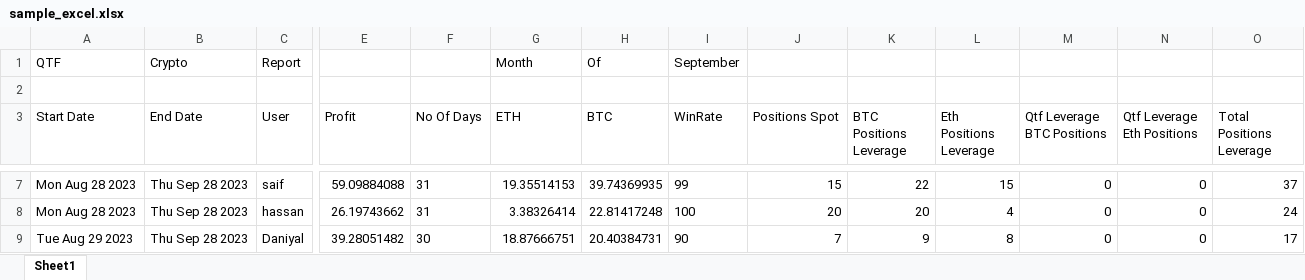
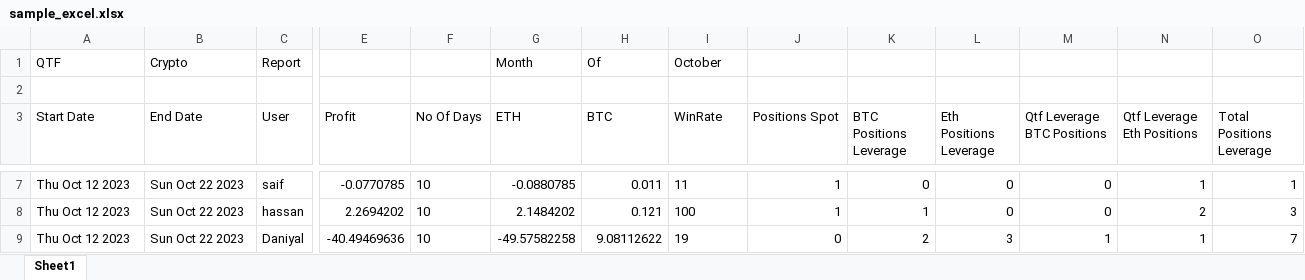
Before and after one commit to Sadeem-Asim/Qtf-crypto-backend, an Excel workbook: sample_excel.xlsx, sheet Sheet1, drawn as a sheet; only a part is shown, gaps mark what is left out; values as stored, in another font and other column widths than the file's, no borders; the diff covers the shown part only; the diff names each change by its address in the sheet, - before the commit and + after, or states it on an @@ line.

```diff
--- a/sample_excel.xlsx (sheet Sheet1)
+++ b/sample_excel.xlsx (sheet Sheet1)
-I1 (WinRate): September
+I1 (WinRate): October
-A7:A8 (Start Date): Mon Aug 28 2023
+A7:A8 (Start Date): Thu Oct 12 2023
-B7:B9 (End Date): Thu Sep 28 2023
+B7:B9 (End Date): Sun Oct 22 2023
-E7 (Profit): 59.09884088
+E7 (Profit): -0.0770785
-F7:F8 (No Of Days): 31
+F7:F8 (No Of Days): 10
-G7 (ETH): 19.35514153
+G7 (ETH): -0.0880785
-H7 (BTC): 39.74369935
+H7 (BTC): 0.011
-I7 (WinRate): 99
+I7 (WinRate): 11
-J7 (Positions Spot): 15
+J7 (Positions Spot): 1
-K7 (BTC Positions Leverage): 22
+K7 (BTC Positions Leverage): 0
-L7 (Eth Positions Leverage): 15
+L7 (Eth Positions Leverage): 0
-N7 (Qtf Leverage Eth Positions): 0
+N7 (Qtf Leverage Eth Positions): 1
-O7 (Total Positions Leverage): 37
+O7 (Total Positions Leverage): 1
-E8 (Profit): 26.19743662
+E8 (Profit): 2.2694202
-G8 (ETH): 3.38326414
+G8 (ETH): 2.1484202
-H8 (BTC): 22.81417248
+H8 (BTC): 0.121
-J8 (Positions Spot): 20
+J8 (Positions Spot): 1
-K8 (BTC Positions Leverage): 20
+K8 (BTC Positions Leverage): 1
-L8 (Eth Positions Leverage): 4
+L8 (Eth Positions Leverage): 0
-N8 (Qtf Leverage Eth Positions): 0
+N8 (Qtf Leverage Eth Positions): 2
-O8 (Total Positions Leverage): 24
+O8 (Total Positions Leverage): 3
-A9 (Start Date): Tue Aug 29 2023
+A9 (Start Date): Thu Oct 12 2023
-E9 (Profit): 39.28051482
+E9 (Profit): -40.49469636
-F9 (No Of Days): 30
+F9 (No Of Days): 10
-G9 (ETH): 18.87666751
+G9 (ETH): -49.57582258
-H9 (BTC): 20.40384731
+H9 (BTC): 9.08112622
-I9 (WinRate): 90
+I9 (WinRate): 19
-J9 (Positions Spot): 7
+J9 (Positions Spot): 0
-K9 (BTC Positions Leverage): 9
+K9 (BTC Positions Leverage): 2
-L9 (Eth Positions Leverage): 8
+L9 (Eth Positions Leverage): 3
-M9 (Qtf Leverage BTC Positions): 0
+M9 (Qtf Leverage BTC Positions): 1
-N9 (Qtf Leverage Eth Positions): 0
+N9 (Qtf Leverage Eth Positions): 1
-O9 (Total Positions Leverage): 17
+O9 (Total Positions Leverage): 7
```
Also changed, not shown: 135 edited cells elsewhere in this sheet, 10 other files.
